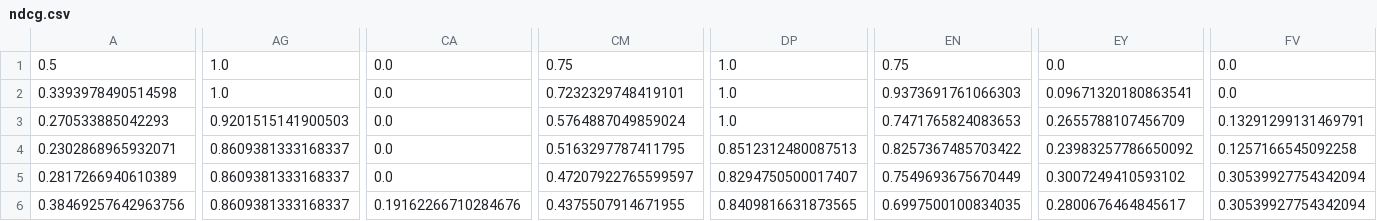
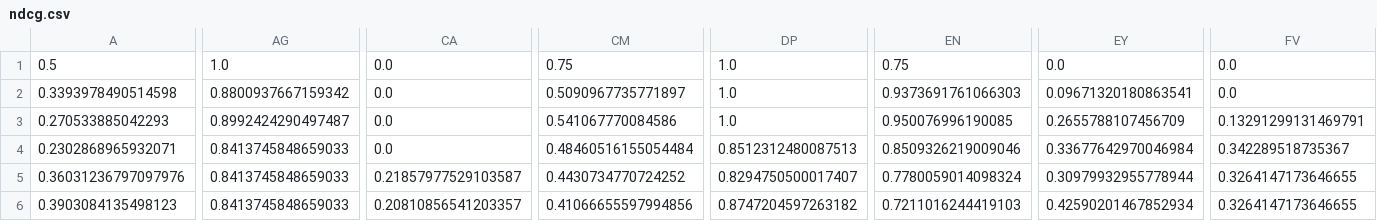
Before and after one commit to vai-bhav-m/NLP_Information_Retreival, a CSV file: project/bm25/hypothesesdata/ndcg.csv, drawn as a sheet; only a part is shown, gaps mark what is left out; the diff covers the shown part only; the diff names each change by its address in the sheet, - before the commit and + after, or states it on an @@ line.

```diff
--- a/project/bm25/hypothesesdata/ndcg.csv
+++ b/project/bm25/hypothesesdata/ndcg.csv
-AG2: 1.0
+AG2: 0.8800937667159342
-CM2: 0.7232329748419101
+CM2: 0.5090967735771897
-AG3: 0.9201515141900503
+AG3: 0.8992424290497487
-CM3: 0.5764887049859024
+CM3: 0.541067770084586
-EN3: 0.7471765824083653
+EN3: 0.950076996190085
-AG4:AG6: 0.8609381333168337
+AG4:AG6: 0.8413745848659033
-CM4: 0.5163297787411795
+CM4: 0.48460516155054484
-EN4: 0.8257367485703422
+EN4: 0.8509326219009046
-EY4: 0.23983257786650092
+EY4: 0.33677642970046984
-FV4: 0.1257166545092258
+FV4: 0.342289518735367
-A5: 0.2817266940610389
+A5: 0.36031236797097976
-CA5: 0.0
+CA5: 0.21857977529103587
-CM5: 0.47207922765599597
+CM5: 0.4430734770724252
-EN5: 0.7549693675670449
+EN5: 0.7780059014098324
-EY5: 0.3007249410593102
+EY5: 0.30979932955778944
-FV5:FV6: 0.30539927754342094
+FV5:FV6: 0.3264147173646655
-A6: 0.38469257642963756
+A6: 0.3903084135498123
-CA6: 0.19162266710284676
+CA6: 0.20810856541203357
-CM6: 0.4375507914671955
+CM6: 0.41066655597994856
-DP6: 0.8409816631873565
+DP6: 0.8747204597263182
-EN6: 0.6997500100834035
+EN6: 0.7211016244419103
-EY6: 0.2800676464845617
+EY6: 0.42590201467852934
```
Also changed, not shown: 86 edited cells elsewhere in this file, project/bm25/hypothesesdata/mavp.csv, project/bm25/hypothesesdata/recall.csv, 28 other files.
